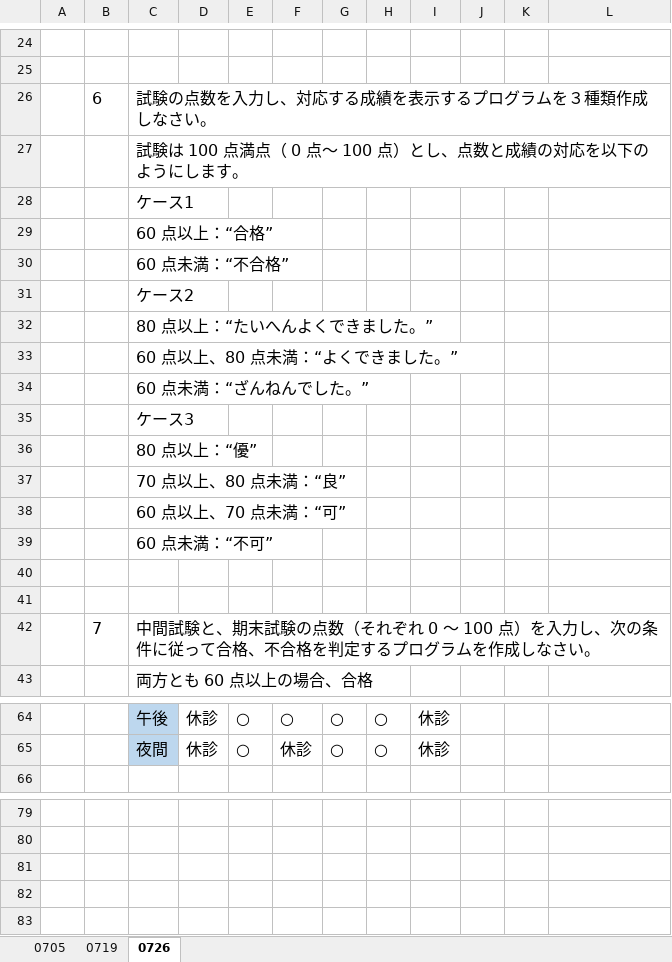
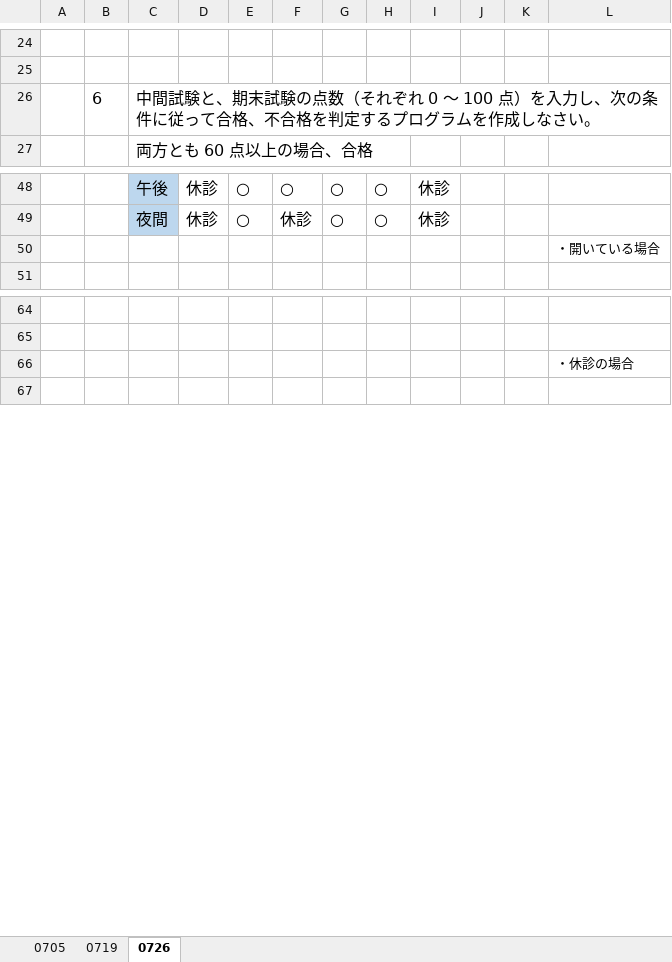
Before and after one commit to kurikenta92/flywestdoc, an Excel workbook: to_栗林さん/宿題(hw).xlsx, sheet 0726, drawn as a sheet; only a part is shown, gaps mark what is left out; values as stored, in another font and other column widths than the file's, no borders; charts and pictures not drawn; removed rows and columns are numbered as before the commit, all else as after; the diff covers the shown part only; the diff names each change by its address in the sheet, - before the commit and + after, or states it on an @@ line.

Commit message:
宿題追加

```diff
--- a/to_栗林さん/宿題(hw).xlsx (sheet 0726)
+++ b/to_栗林さん/宿題(hw).xlsx (sheet 0726)
-C26: 試験の点数を入力し、対応する成績を表示するプログラムを３種類作成しな…
+C26: 中間試験と、期末試験の点数（それぞれ 0 ～ 100 点）を入力し、次の条件に従って合格、不合格を判定するプログラムを作成しな…
-row 27:  |  | 試験は 100 点満点（ 0 点～ 100 点）とし、点数と成績の対応を以下のようにします。
-row 28:  |  | ケース1
-row 29:  |  | 60 点以上：“合格”
-row 30:  |  | 60 点未満：“不合格”
-row 31:  |  | ケース2
-row 32:  |  | 80 点以上：“たいへんよくできました。”
-row 33:  |  | 60 点以上、80 点未満：“よくできました。”
-row 34:  |  | 60 点未満：“ざんねんでした。”
-row 35:  |  | ケース3
-row 36:  |  | 80 点以上：“優”
-row 37:  |  | 70 点以上、80 点未満：“良”
-row 38:  |  | 60 点以上、70 点未満：“可”
-row 39:  |  | 60 点未満：“不可”
-row 40: (empty)
-row 41: (empty)
-row 42:  | 7 | 中間試験と、期末試験の点数（それぞれ 0 ～ 100 点）を入力し、次の条件に従って合格、不合格を判定するプログラムを作成しなさい。
+row 50:  |  |  |  |  |  |  |  |  |  |  | ・開いている場合
-L66: (empty)
+L66: ・休診の場合
-row 82: (empty)
```
Also changed, not shown: 26 added rows, 13 removed rows and 11 edited cells elsewhere in this sheet, charts or pictures.
